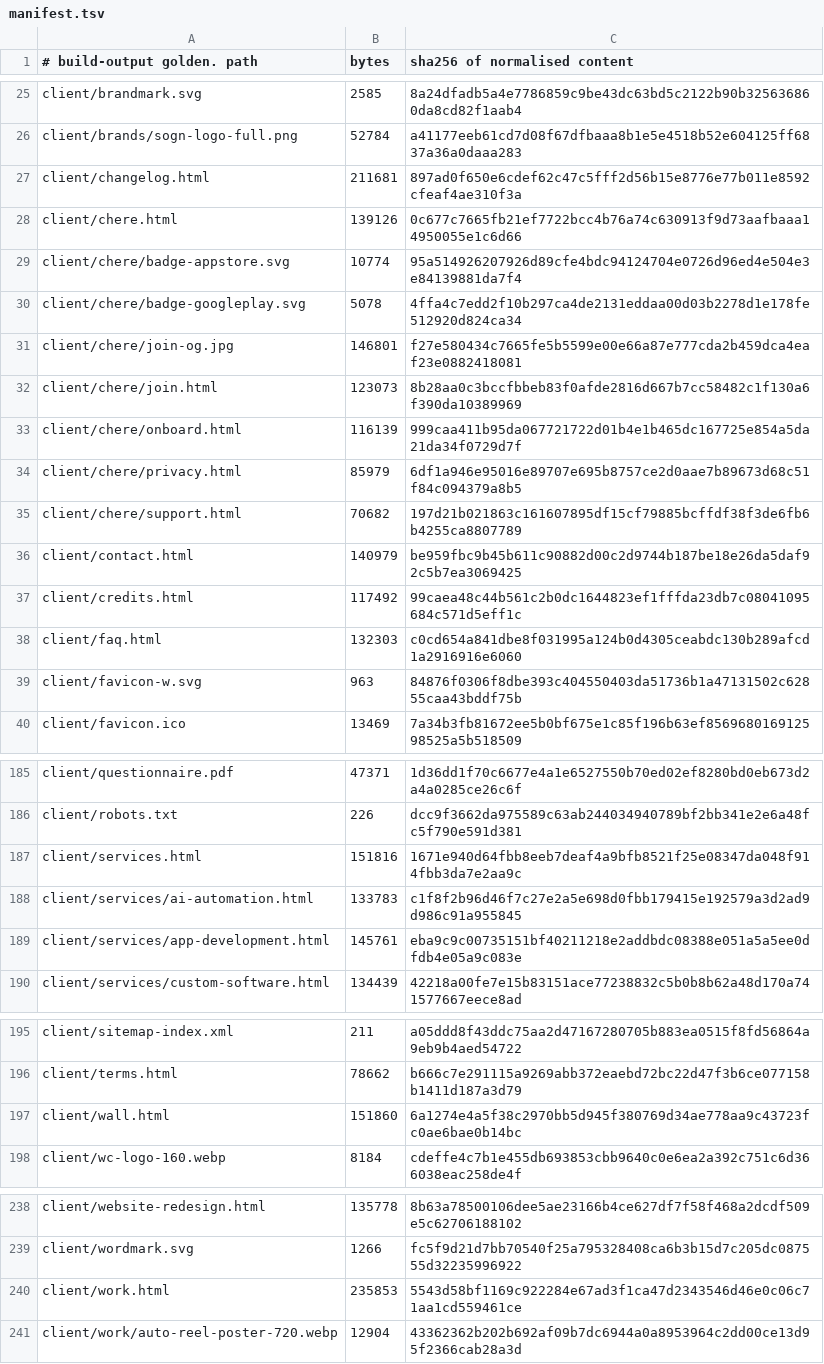
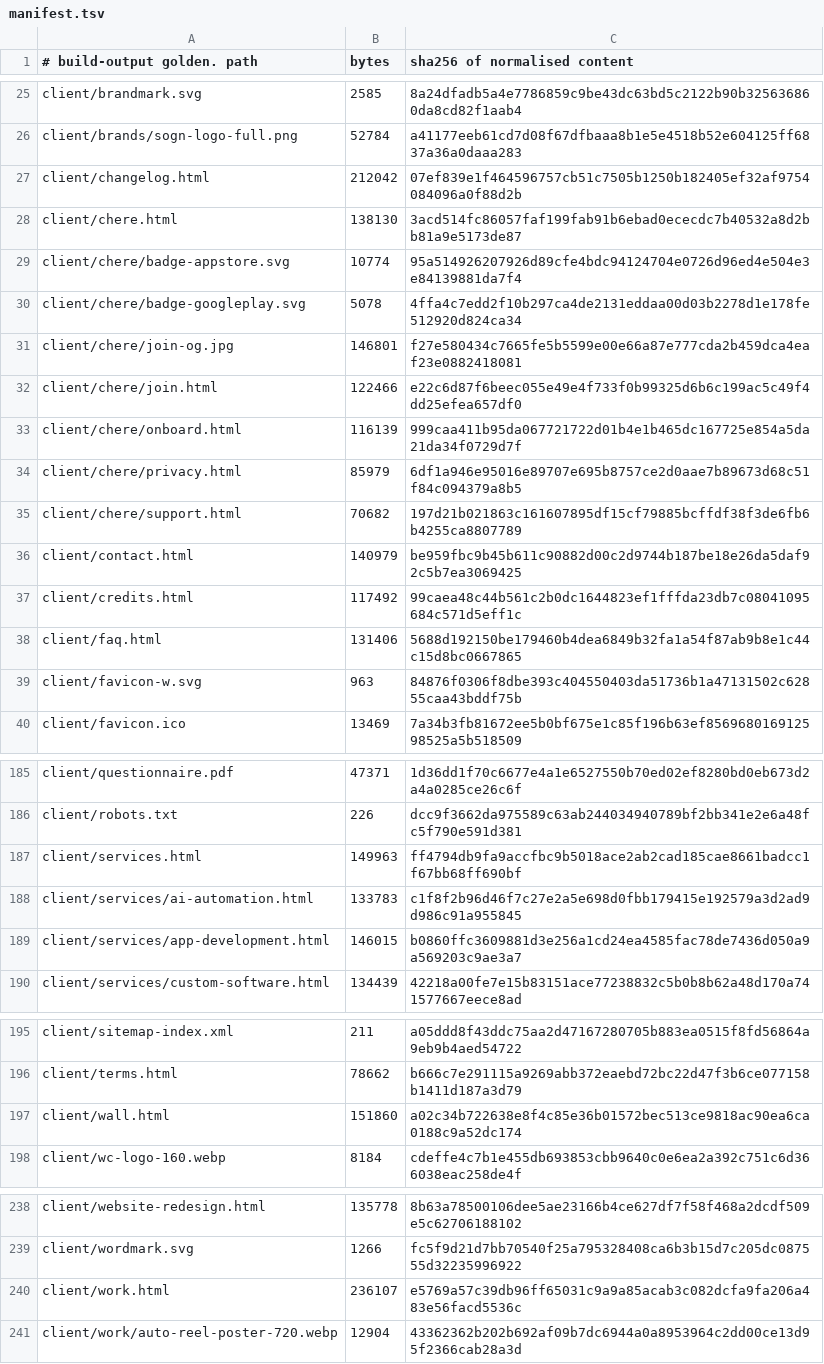
Before and after one commit to Preston2012/winterscode, a TSV file: .goldens/manifest.tsv, drawn as a sheet; only a part is shown, gaps mark what is left out; the diff covers the shown part only.

```diff
--- a/.goldens/manifest.tsv
+++ b/.goldens/manifest.tsv
@@ -26,4 +26,4 @@ client/brandmark.svg	2585	8a24dfadb5a4e7786859c9be43dc63bd5c2122b90b325636860da8
 client/brands/sogn-logo-full.png	52784	a41177eeb61cd7d08f67dfbaaa8b1e5e4518b52e604125ff6837a36a0daaa283
-client/changelog.html	211681	897ad0f650e6cdef62c47c5fff2d56b15e8776e77b011e8592cfeaf4ae310f3a
-client/chere.html	139126	0c677c7665fb21ef7722bcc4b76a74c630913f9d73aafbaaa14950055e1c6d66
+client/changelog.html	212042	07ef839e1f464596757cb51c7505b1250b182405ef32af9754084096a0f88d2b
+client/chere.html	138130	3acd514fc86057faf199fab91b6ebad0ececdc7b40532a8d2bb81a9e5173de87
 client/chere/badge-appstore.svg	10774	95a514926207926d89cfe4bdc94124704e0726d96ed4e504e3e84139881da7f4
@@ -31,3 +31,3 @@ client/chere/badge-googleplay.svg	5078	4ffa4c7edd2f10b297ca4de2131eddaa00d03b227
 client/chere/join-og.jpg	146801	f27e580434c7665fe5b5599e00e66a87e777cda2b459dca4eaf23e0882418081
-client/chere/join.html	123073	8b28aa0c3bccfbbeb83f0afde2816d667b7cc58482c1f130a6f390da10389969
+client/chere/join.html	122466	e22c6d87f6beec055e49e4f733f0b99325d6b6c199ac5c49f4dd25efea657df0
 client/chere/onboard.html	116139	999caa411b95da067721722d01b4e1b465dc167725e854a5da21da34f0729d7f
@@ -37,3 +37,3 @@ client/contact.html	140979	be959fbc9b45b611c90882d00c2d9744b187be18e26da5daf92c5
 client/credits.html	117492	99caea48c44b561c2b0dc1644823ef1fffda23db7c08041095684c571d5eff1c
-client/faq.html	132303	c0cd654a841dbe8f031995a124b0d4305ceabdc130b289afcd1a2916916e6060
+client/faq.html	131406	5688d192150be179460b4dea6849b32fa1a54f87ab9b8e1c44c15d8bc0667865
 client/favicon-w.svg	963	84876f0306f8dbe393c404550403da51736b1a47131502c62855caa43bddf75b
@@ -186,5 +186,5 @@ client/questionnaire.pdf	47371	1d36dd1f70c6677e4a1e6527550b70ed02ef8280bd0eb673d
 client/robots.txt	226	dcc9f3662da975589c63ab244034940789bf2bb341e2e6a48fc5f790e591d381
-client/services.html	151816	1671e940d64fbb8eeb7deaf4a9bfb8521f25e08347da048f914fbb3da7e2aa9c
+client/services.html	149963	ff4794db9fa9accfbc9b5018ace2ab2cad185cae8661badcc1f67bb68ff690bf
 client/services/ai-automation.html	133783	c1f8f2b96d46f7c27e2a5e698d0fbb179415e192579a3d2ad9d986c91a955845
-client/services/app-development.html	145761	eba9c9c00735151bf40211218e2addbdc08388e051a5a5ee0dfdb4e05a9c083e
+client/services/app-development.html	146015	b0860ffc3609881d3e256a1cd24ea4585fac78de7436d050a9a569203c9ae3a7
 client/services/custom-software.html	134439	42218a00fe7e15b83151ace77238832c5b0b8b62a48d170a741577667eece8ad
@@ -196,3 +196,3 @@ client/sitemap-index.xml	211	a05ddd8f43ddc75aa2d47167280705b883ea0515f8fd56864a9
 client/terms.html	78662	b666c7e291115a9269abb372eaebd72bc22d47f3b6ce077158b1411d187a3d79
-client/wall.html	151860	6a1274e4a5f38c2970bb5d945f380769d34ae778aa9c43723fc0ae6bae0b14bc
+client/wall.html	151860	a02c34b722638e8f4c85e36b01572bec513ce9818ac90ea6ca0188c9a52dc174
 client/wc-logo-160.webp	8184	cdeffe4c7b1e455db693853cbb9640c0e6ea2a392c751c6d366038eac258de4f
@@ -239,3 +239,3 @@ client/website-redesign.html	135778	8b63a78500106dee5ae23166b4ce627df7f58f468a2d
 client/wordmark.svg	1266	fc5f9d21d7bb70540f25a795328408ca6b3b15d7c205dc087555d32235996922
-client/work.html	235853	5543d58bf1169c922284e67ad3f1ca47d2343546d46e0c06c71aa1cd559461ce
+client/work.html	236107	e5769a57c39db96ff65031c9a9a85acab3c082dcfa9fa206a483e56facd5536c
 client/work/auto-reel-poster-720.webp	12904	43362362b202b692af09b7dc6944a0a8953964c2dd00ce13d95f2366cab28a3d
```
Also changed, not shown: 1 edited cell elsewhere in this file.
